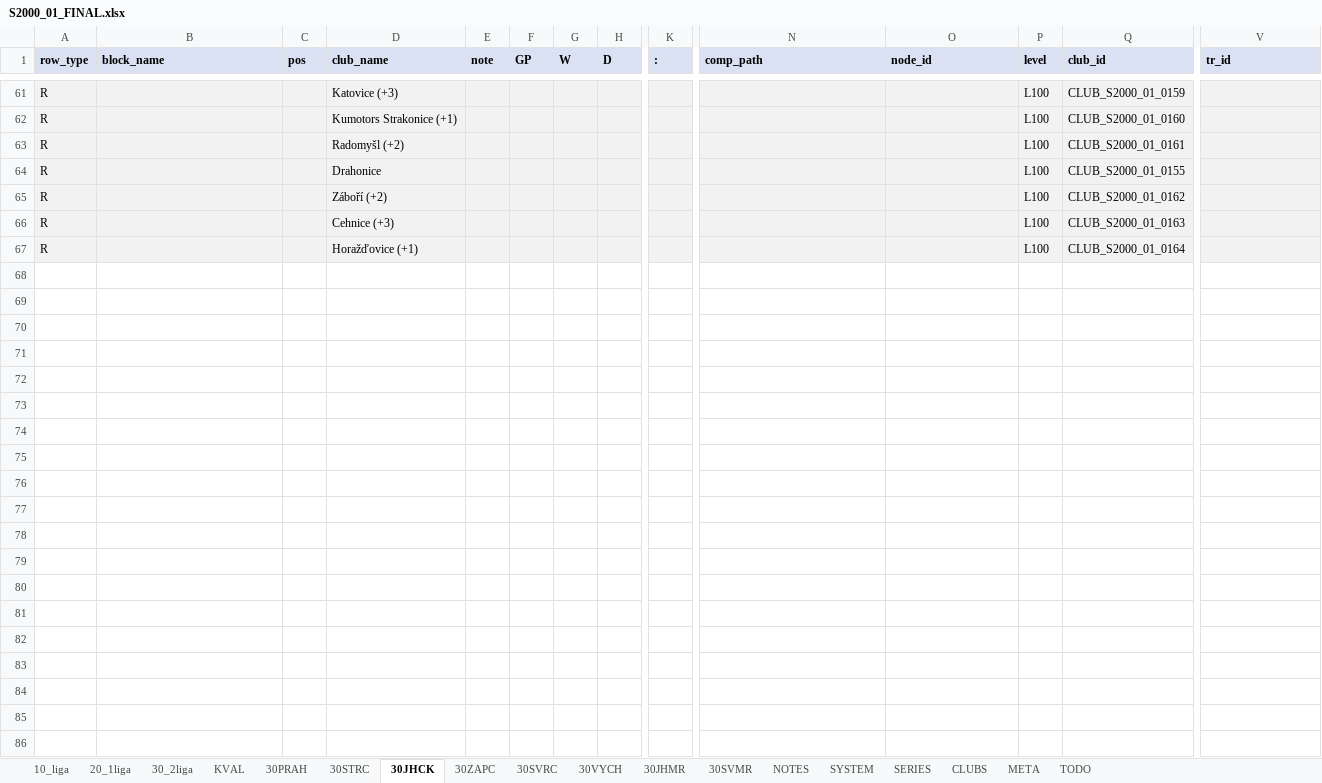
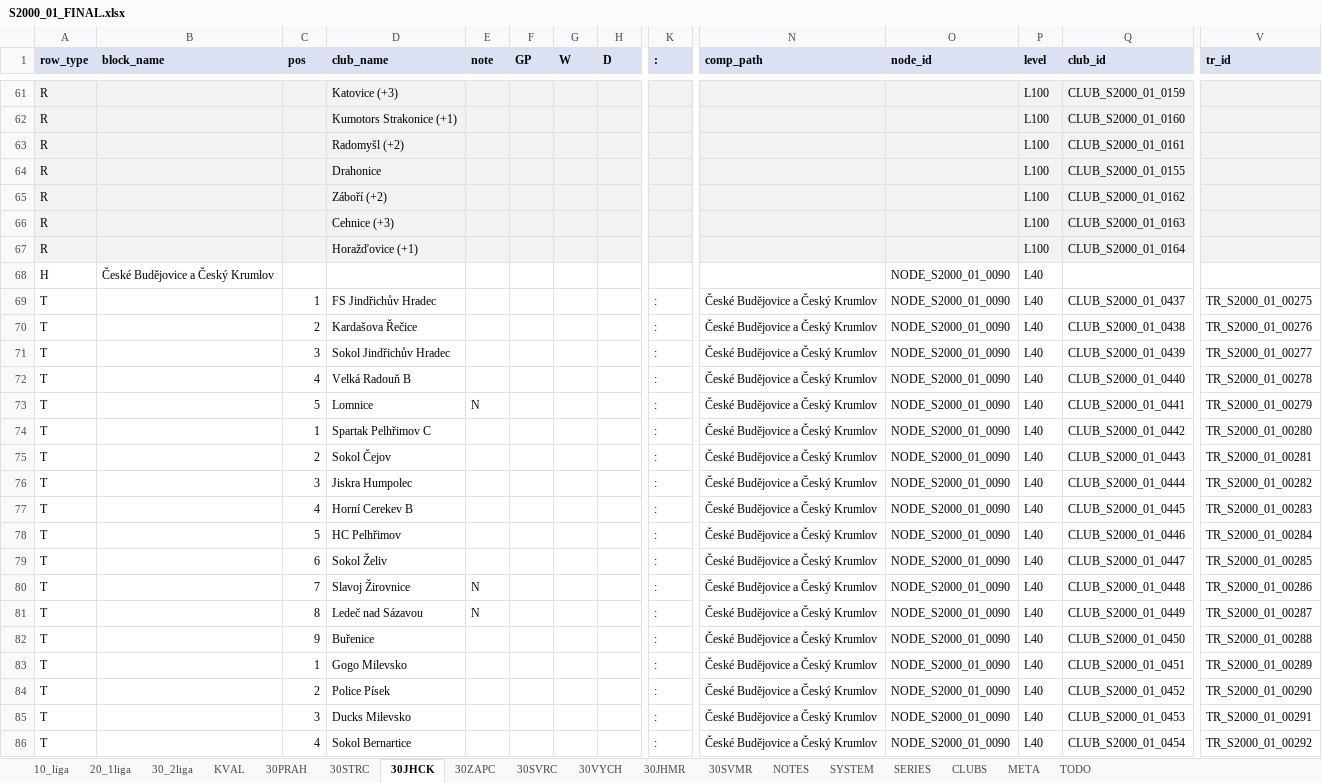
Before and after one commit to hchk1925/archiv, an Excel workbook: data/S2000_01_FINAL.xlsx, sheet 30JHCK, drawn as a sheet; only a part is shown, gaps mark what is left out; values as stored, in another font and other column widths than the file's, no borders; rows hold the shown columns only; the diff covers the shown part only; the diff names each change by its address in the sheet, - before the commit and + after, or states it on an @@ line.

```diff
--- a/data/S2000_01_FINAL.xlsx (sheet 30JHCK)
+++ b/data/S2000_01_FINAL.xlsx (sheet 30JHCK)
+row 68: H | České Budějovice a Český Krumlov |  |  |  |  |  |  |  |  | NODE_S2000_01_0090 | L40
+row 69: T |  | 1 | FS Jindřichův Hradec |  |  |  |  | : | České Budějovice a Český Krumlov | NODE_S2000_01_0090 | L40 | CLUB_S2000_01_0437 | TR_S2000_01_00275
+row 70: T |  | 2 | Kardašova Řečice |  |  |  |  | : | České Budějovice a Český Krumlov | NODE_S2000_01_0090 | L40 | CLUB_S2000_01_0438 | TR_S2000_01_00276
+row 71: T |  | 3 | Sokol Jindřichův Hradec |  |  |  |  | : | České Budějovice a Český Krumlov | NODE_S2000_01_0090 | L40 | CLUB_S2000_01_0439 | TR_S2000_01_00277
+row 72: T |  | 4 | Velká Radouň B |  |  |  |  | : | České Budějovice a Český Krumlov | NODE_S2000_01_0090 | L40 | CLUB_S2000_01_0440 | TR_S2000_01_00278
+row 73: T |  | 5 | Lomnice | N |  |  |  | : | České Budějovice a Český Krumlov | NODE_S2000_01_0090 | L40 | CLUB_S2000_01_0441 | TR_S2000_01_00279
+row 74: T |  | 1 | Spartak Pelhřimov C |  |  |  |  | : | České Budějovice a Český Krumlov | NODE_S2000_01_0090 | L40 | CLUB_S2000_01_0442 | TR_S2000_01_00280
+row 75: T |  | 2 | Sokol Čejov |  |  |  |  | : | České Budějovice a Český Krumlov | NODE_S2000_01_0090 | L40 | CLUB_S2000_01_0443 | TR_S2000_01_00281
+row 76: T |  | 3 | Jiskra Humpolec |  |  |  |  | : | České Budějovice a Český Krumlov | NODE_S2000_01_0090 | L40 | CLUB_S2000_01_0444 | TR_S2000_01_00282
+row 77: T |  | 4 | Horní Cerekev B |  |  |  |  | : | České Budějovice a Český Krumlov | NODE_S2000_01_0090 | L40 | CLUB_S2000_01_0445 | TR_S2000_01_00283
+row 78: T |  | 5 | HC Pelhřimov |  |  |  |  | : | České Budějovice a Český Krumlov | NODE_S2000_01_0090 | L40 | CLUB_S2000_01_0446 | TR_S2000_01_00284
+row 79: T |  | 6 | Sokol Želiv |  |  |  |  | : | České Budějovice a Český Krumlov | NODE_S2000_01_0090 | L40 | CLUB_S2000_01_0447 | TR_S2000_01_00285
+row 80: T |  | 7 | Slavoj Žirovnice | N |  |  |  | : | České Budějovice a Český Krumlov | NODE_S2000_01_0090 | L40 | CLUB_S2000_01_0448 | TR_S2000_01_00286
+row 81: T |  | 8 | Ledeč nad Sázavou | N |  |  |  | : | České Budějovice a Český Krumlov | NODE_S2000_01_0090 | L40 | CLUB_S2000_01_0449 | TR_S2000_01_00287
+row 82: T |  | 9 | Buřenice |  |  |  |  | : | České Budějovice a Český Krumlov | NODE_S2000_01_0090 | L40 | CLUB_S2000_01_0450 | TR_S2000_01_00288
+row 83: T |  | 1 | Gogo Milevsko |  |  |  |  | : | České Budějovice a Český Krumlov | NODE_S2000_01_0090 | L40 | CLUB_S2000_01_0451 | TR_S2000_01_00289
+row 84: T |  | 2 | Police Písek |  |  |  |  | : | České Budějovice a Český Krumlov | NODE_S2000_01_0090 | L40 | CLUB_S2000_01_0452 | TR_S2000_01_00290
+row 85: T |  | 3 | Ducks Milevsko |  |  |  |  | : | České Budějovice a Český Krumlov | NODE_S2000_01_0090 | L40 | CLUB_S2000_01_0453 | TR_S2000_01_00291
+row 86: T |  | 4 | Sokol Bernartice |  |  |  |  | : | České Budějovice a Český Krumlov | NODE_S2000_01_0090 | L40 | CLUB_S2000_01_0454 | TR_S2000_01_00292
```
Also changed, not shown: 9 added rows elsewhere in this sheet, sheet CLUBS, sheet 30JHMR, sheet 30ZAPC, sheet 30VYCH, sheet 30STRC, sheet 30SVMR, 2 more sheets, data/S2001_02_FINAL.xlsx, data/S2002_03_FINAL.xlsx, 19 other files.
